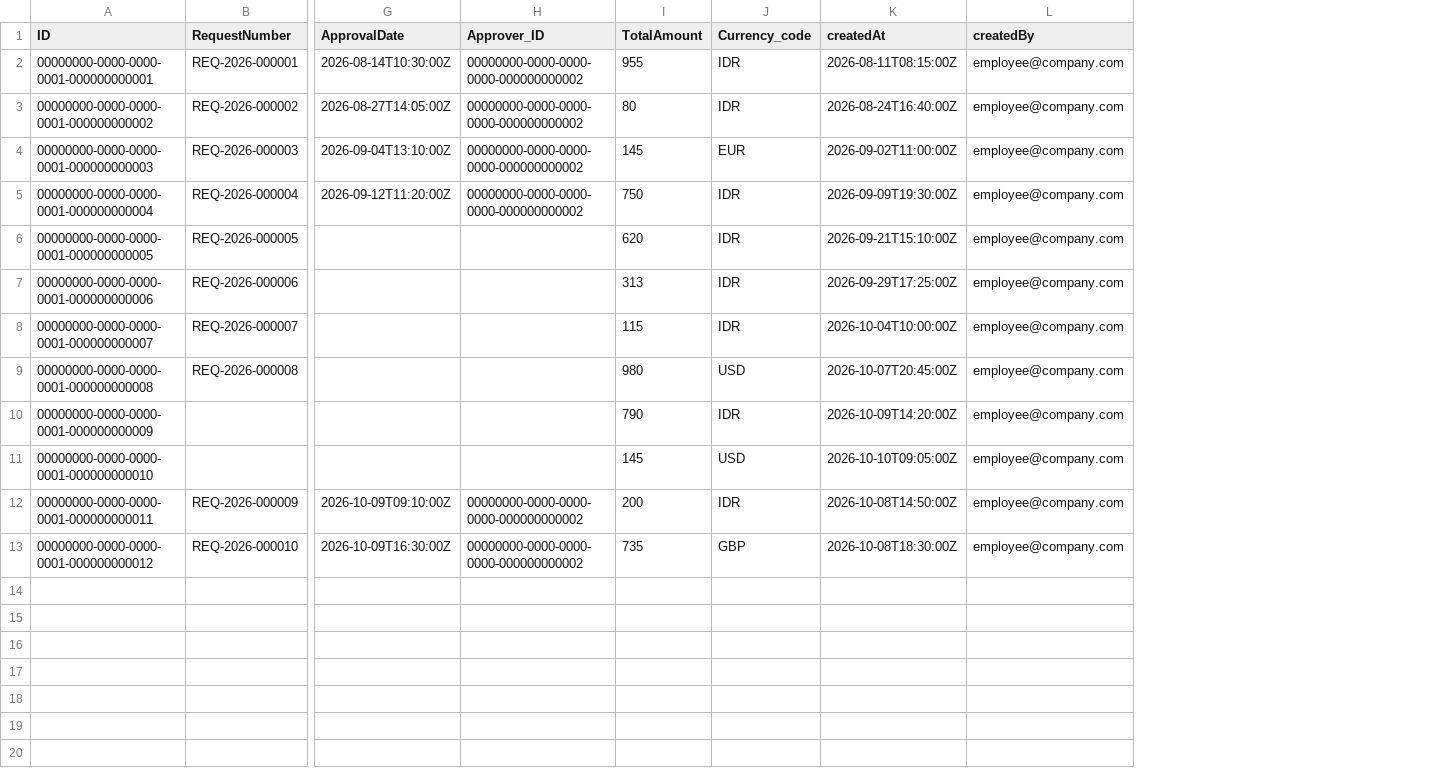
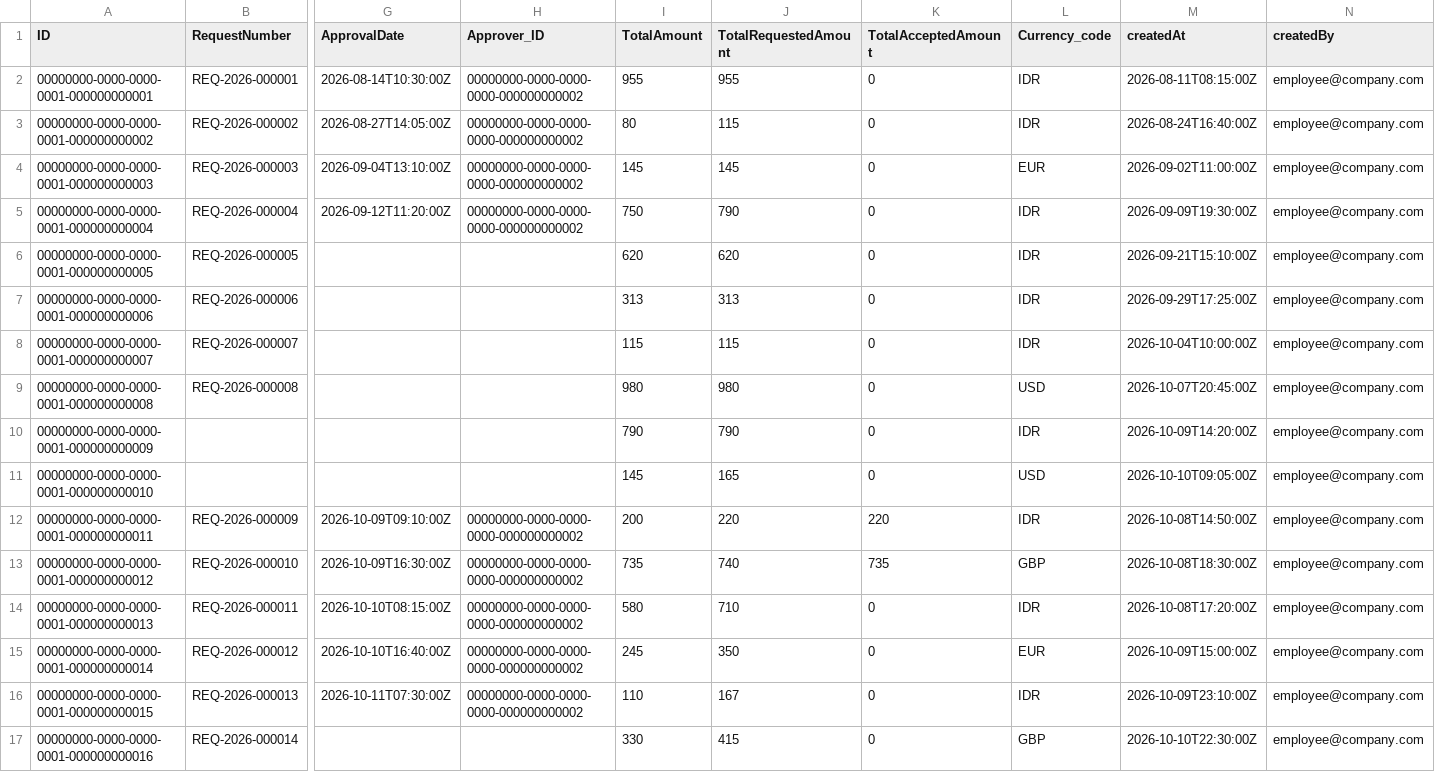
Before and after one commit to billaheagle/expense-request-cap, a CSV file: db/data/my.expense-ExpenseRequests.csv, drawn as a sheet; only a part is shown, gaps mark what is left out; rows hold the shown columns only; the diff names each change by its address in the sheet, - before the commit and + after, or states it on an @@ line.

```diff
--- a/db/data/my.expense-ExpenseRequests.csv
+++ b/db/data/my.expense-ExpenseRequests.csv
+column J (TotalRequestedAmount), rows 2-13: 955 | 115 | 145 | 790 | 620 | 313 | 115 | 980 | 790 | 165 | 220 | 740
+column K (TotalAcceptedAmount), rows 2-13: 0 | 0 | 0 | 0 | 0 | 0 | 0 | 0 | 0 | 0 | 220 | 735
+row 14: 00000000-0000-0000-0001-000000000013 | REQ-2026-000011 | 2026-10-10T08:15:00Z | 00000000-0000-0000-0000-000000000002 | 580 | 710 | 0 | IDR | 2026-10-08T17:20:00Z | employee@company.com
+row 15: 00000000-0000-0000-0001-000000000014 | REQ-2026-000012 | 2026-10-10T16:40:00Z | 00000000-0000-0000-0000-000000000002 | 245 | 350 | 0 | EUR | 2026-10-09T15:00:00Z | employee@company.com
+row 16: 00000000-0000-0000-0001-000000000015 | REQ-2026-000013 | 2026-10-11T07:30:00Z | 00000000-0000-0000-0000-000000000002 | 110 | 167 | 0 | IDR | 2026-10-09T23:10:00Z | employee@company.com
+row 17: 00000000-0000-0000-0001-000000000016 | REQ-2026-000014 |  |  | 330 | 415 | 0 | GBP | 2026-10-10T22:30:00Z | employee@company.com
```
Also changed, not shown: db/data/my.expense-ExpenseApprovals.csv, db/data/my.expense-ExpenseItems.csv, 10 other files.
